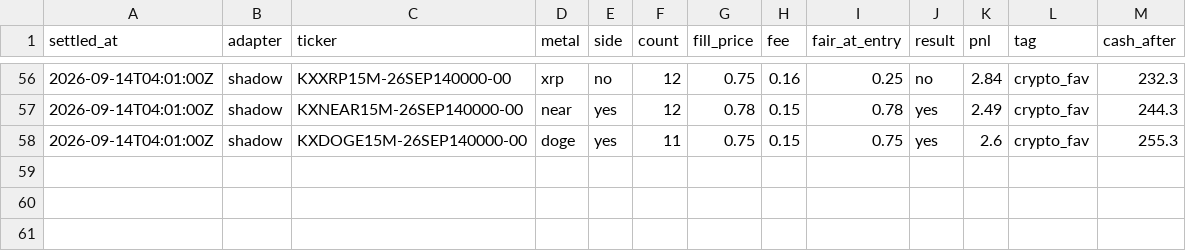
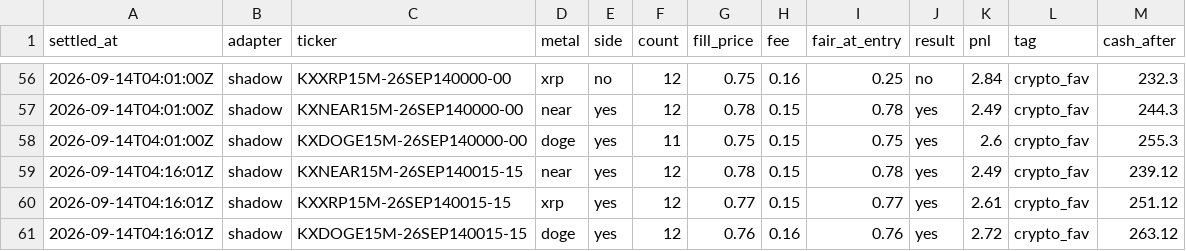
Before and after one commit to vinilpolepalli/quantfirm, a CSV file: state/kalshi_div_paper_trades.csv, drawn as a sheet; only a part is shown, gaps mark what is left out.

```diff
--- a/state/kalshi_div_paper_trades.csv
+++ b/state/kalshi_div_paper_trades.csv
@@ -58 +58,4 @@ settled_at,adapter,ticker,metal,side,count,fill_price,fee,fair_at_entry,result,p
 2026-09-14T04:01:00Z,shadow,KXDOGE15M-26SEP140000-00,doge,yes,11,0.75,0.15,0.75,yes,2.6,crypto_fav,255.3
+2026-09-14T04:16:01Z,shadow,KXNEAR15M-26SEP140015-15,near,yes,12,0.78,0.15,0.78,yes,2.49,crypto_fav,239.12
+2026-09-14T04:16:01Z,shadow,KXXRP15M-26SEP140015-15,xrp,yes,12,0.77,0.15,0.77,yes,2.61,crypto_fav,251.12
+2026-09-14T04:16:01Z,shadow,KXDOGE15M-26SEP140015-15,doge,yes,12,0.76,0.16,0.76,yes,2.72,crypto_fav,263.12
```
Also changed, not shown: state/kalshi_paper_trades.csv, 3 other files.
